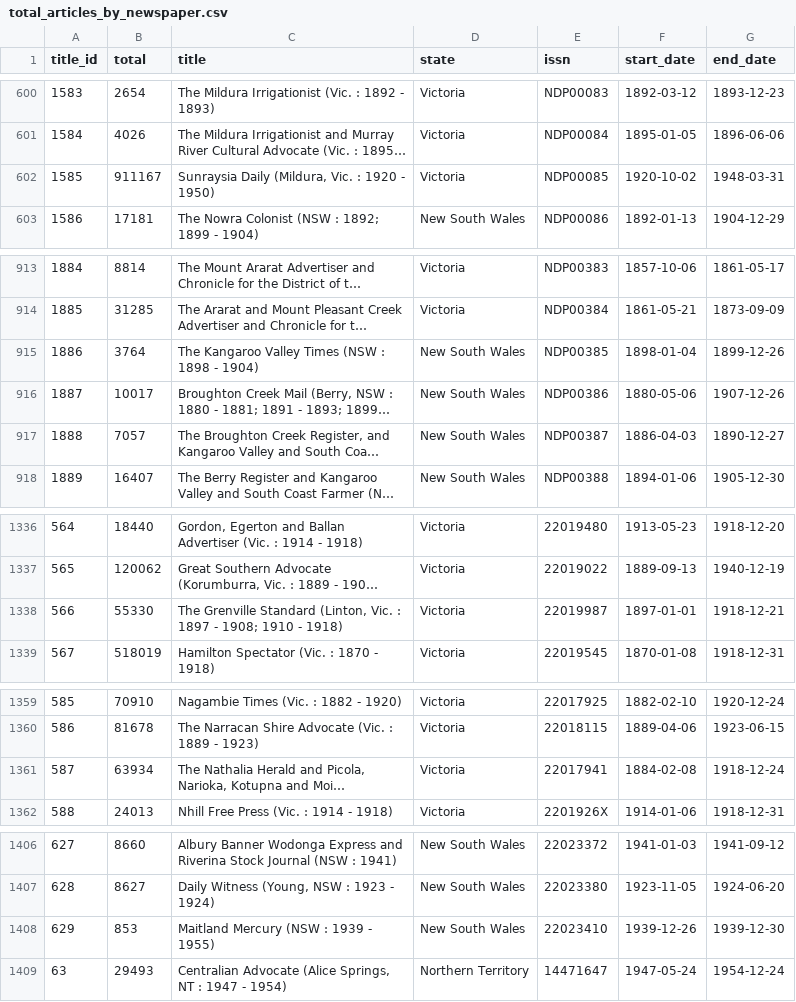
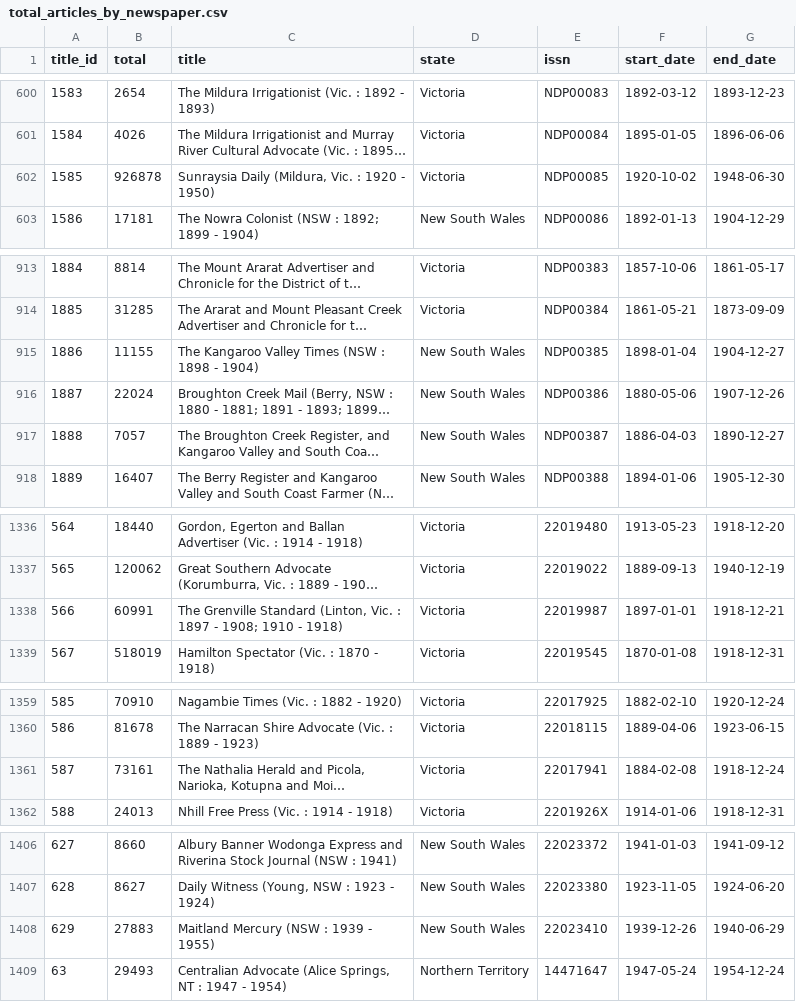
Before and after one commit to wragge/trove-newspaper-totals, a CSV file: data/total_articles_by_newspaper.csv, drawn as a sheet; only a part is shown, gaps mark what is left out; long unchanged cells end in …; the diff names each change by its address in the sheet, - before the commit and + after, or states it on an @@ line.

```diff
--- a/data/total_articles_by_newspaper.csv
+++ b/data/total_articles_by_newspaper.csv
-B602 (total): 911167
+B602 (total): 926878
-G602 (end_date): 1948-03-31
+G602 (end_date): 1948-06-30
-B915 (total): 3764
+B915 (total): 11155
-G915 (end_date): 1899-12-26
+G915 (end_date): 1904-12-27
-B916 (total): 10017
+B916 (total): 22024
-B1338 (total): 55330
+B1338 (total): 60991
-B1361 (total): 63934
+B1361 (total): 73161
-B1408 (total): 853
+B1408 (total): 27883
-G1408 (end_date): 1939-12-30
+G1408 (end_date): 1940-06-29
```
Also changed, not shown: data/total_articles_by_category.csv, data/total_articles_by_year.csv, 2 other files.
